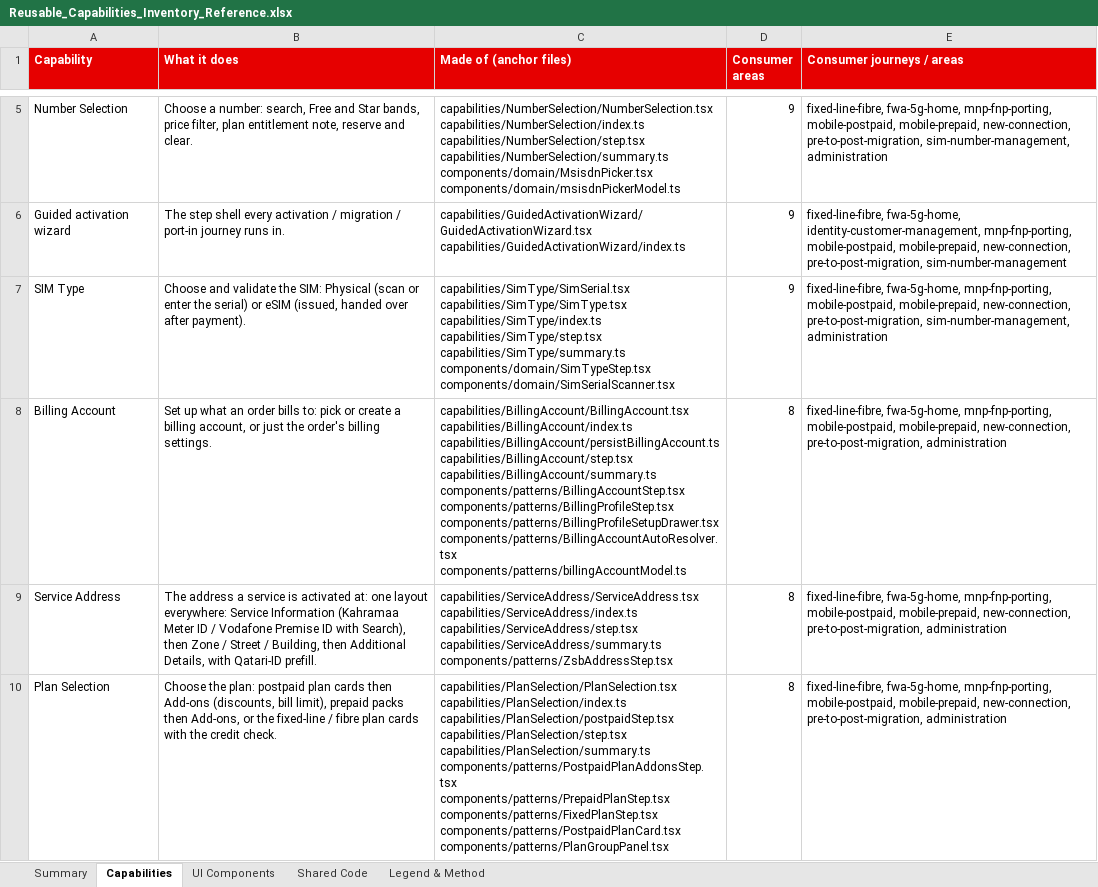
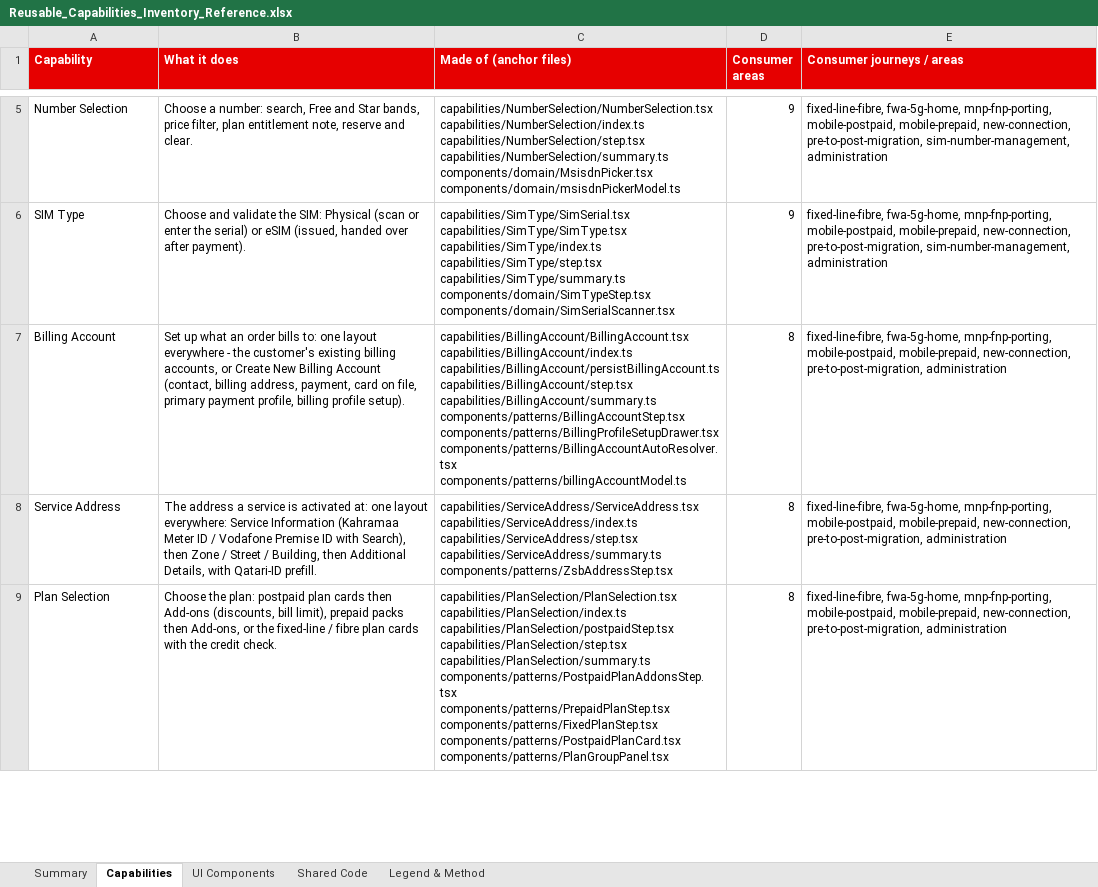
Before and after one commit to parithys/vfq-dxp, an Excel workbook: vfq-dxp-app/reference/outputs/Reusable_Capabilities_Inventory_Reference.xlsx, sheet Capabilities, drawn as a sheet; only a part is shown, gaps mark what is left out; values as stored, in another font and other column widths than the file's, no borders; removed rows and columns are numbered as before the commit, all else as after; ↵ is a line break in a cell; the diff covers the shown part only; the diff names each change by its address in the sheet, - before the commit and + after, or states it on an @@ line.

```diff
--- a/vfq-dxp-app/reference/outputs/Reusable_Capabilities_Inventory_Reference.xlsx (sheet Capabilities)
+++ b/vfq-dxp-app/reference/outputs/Reusable_Capabilities_Inventory_Reference.xlsx (sheet Capabilities)
-row 6: Guided activation wizard | The step shell every activation / migration / port-in journey runs in. | capabilities/GuidedActivationWizard/GuidedActivationWizard.tsx ↵ capabilities/GuidedActivationWizard/index.ts | 9 | fixed-line-fibre, fwa-5g-home, identity-customer-management, mnp-fnp-porting, mobile-postpaid, mobile-prepaid, new-connection, pre-to-post-migration, sim-number-management
-B7 (What it does): …bills to: pick or create a billing account, or just the order's billing settings.
+B7 (What it does): …bills to: one layout everywhere - the customer's existing billing accounts, or Create New Billing Account (contact, billing address, payment, card on file, primary payment profile, billing profile setup).
-C7 (Made of (anchor files)): …capabilities/BillingAccount/summary.ts ↵ components/patterns/BillingAccountStep.tsx ↵ components/patterns/BillingProfileStep.tsx ↵ components/patterns/BillingProfileSetupDrawer.tsx ↵ components/patterns/BillingAccountAutoResolver.tsx…
+C7 (Made of (anchor files)): …capabilities/BillingAccount/summary.ts ↵ components/patterns/BillingAccountStep.tsx ↵ components/patterns/BillingProfileSetupDrawer.tsx ↵ components/patterns/BillingAccountAutoResolver.tsx…
```
Also changed, not shown: 2 added rows, 2 removed rows and 3 edited cells elsewhere in this sheet, sheet UI Components, sheet Shared Code, sheet Summary, vfq-dxp-app/reference/outputs/Persona_Feature_Applicability_Matrix_Reference.xlsx, 29 other files.
